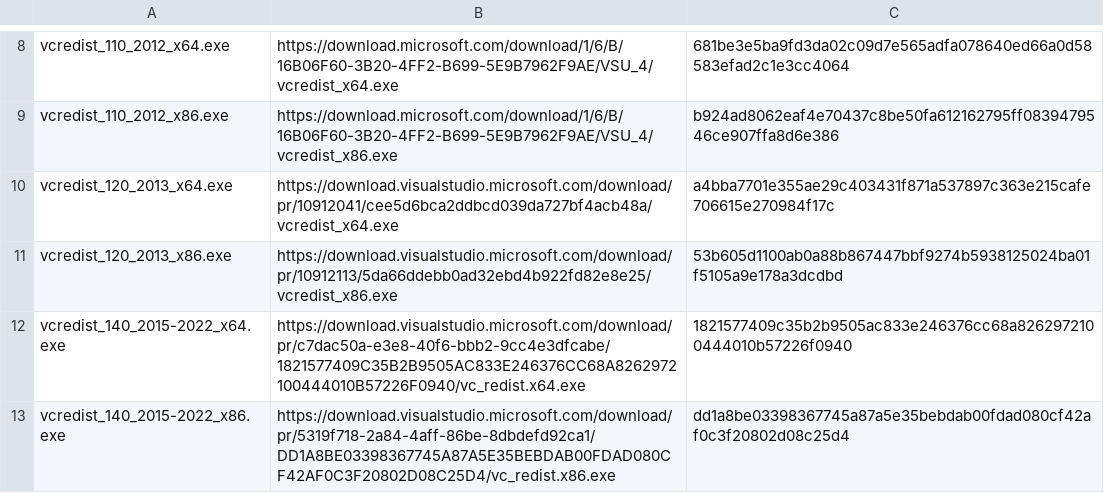
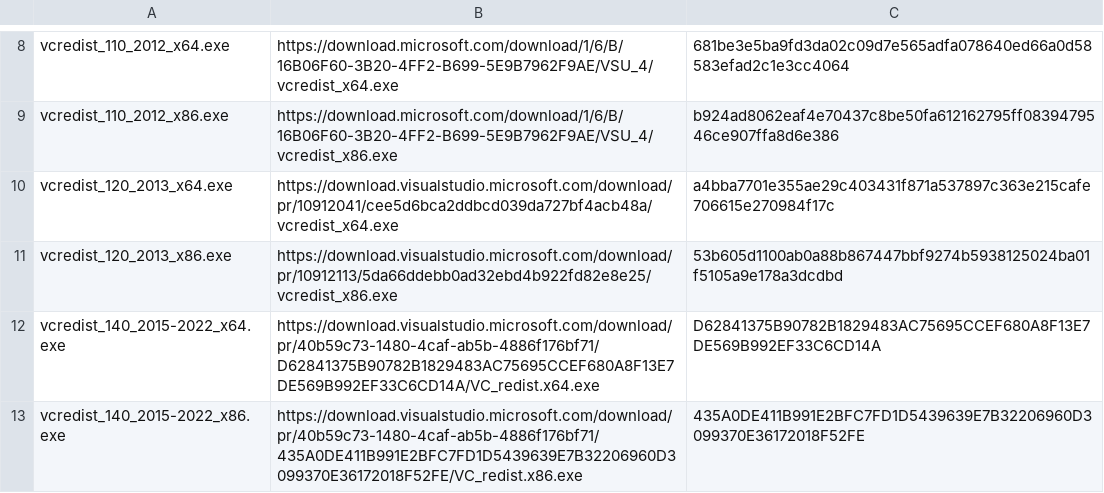
Before and after one commit to YukiIsait/VCRedistSetup, a CSV file: VCRedist.csv, drawn as a sheet; only a part is shown, gaps mark what is left out.

Commit message:
update: v14.44.35208.0

```diff
--- a/VCRedist.csv
+++ b/VCRedist.csv
@@ -11,3 +11,3 @@ vcredist_120_2013_x64.exe,https://download.visualstudio.microsoft.com/download/p
 vcredist_120_2013_x86.exe,https://download.visualstudio.microsoft.com/download/pr/10912113/5da66ddebb0ad32ebd4b922fd82e8e25/vcredist_x86.exe,53b605d1100ab0a88b867447bbf9274b5938125024ba01f5105a9e178a3dcdbd
-vcredist_140_2015-2022_x64.exe,https://download.visualstudio.microsoft.com/download/pr/c7dac50a-e3e8-40f6-bbb2-9cc4e3dfcabe/1821577409C35B2B9505AC833E246376CC68A8262972100444010B57226F0940/vc_redist.x64.exe,1821577409c35b2b9505ac833e246376cc68a8262972100444010b57226f0940
-vcredist_140_2015-2022_x86.exe,https://download.visualstudio.microsoft.com/download/pr/5319f718-2a84-4aff-86be-8dbdefd92ca1/DD1A8BE03398367745A87A5E35BEBDAB00FDAD080CF42AF0C3F20802D08C25D4/vc_redist.x86.exe,dd1a8be03398367745a87a5e35bebdab00fdad080cf42af0c3f20802d08c25d4
+vcredist_140_2015-2022_x64.exe,https://download.visualstudio.microsoft.com/download/pr/40b59c73-1480-4caf-ab5b-4886f176bf71/D62841375B90782B1829483AC75695CCEF680A8F13E7DE569B992EF33C6CD14A/VC_redist.x64.exe,D62841375B90782B1829483AC75695CCEF680A8F13E7DE569B992EF33C6CD14A
+vcredist_140_2015-2022_x86.exe,https://download.visualstudio.microsoft.com/download/pr/40b59c73-1480-4caf-ab5b-4886f176bf71/435A0DE411B991E2BFC7FD1D5439639E7B32206960D3099370E36172018F52FE/VC_redist.x86.exe,435A0DE411B991E2BFC7FD1D5439639E7B32206960D3099370E36172018F52FE
```
